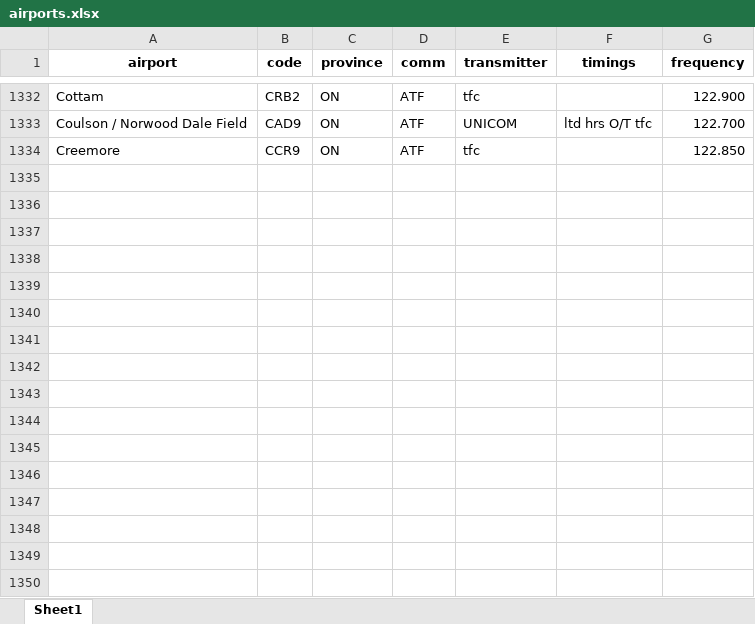
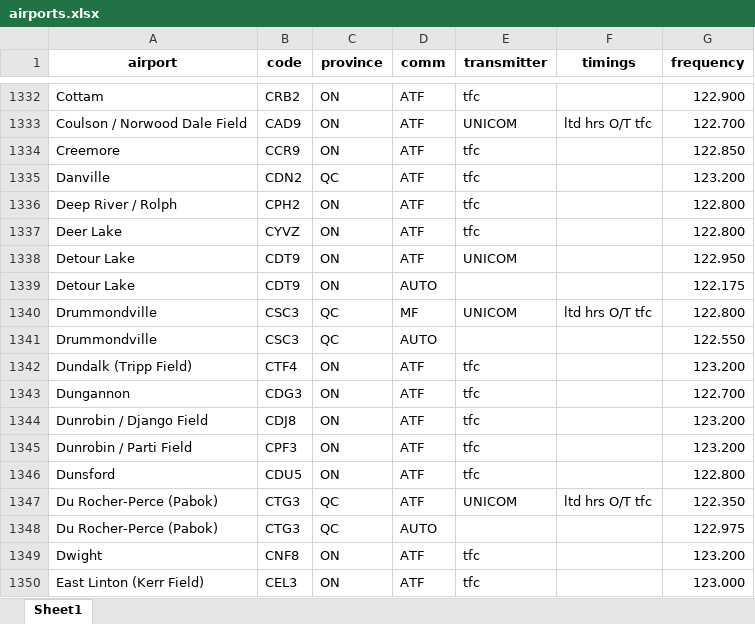
Before and after one commit to squawkcode-ca/squawkcode.ca, an Excel workbook: data/airports.xlsx, sheet Sheet1, drawn as a sheet; only a part is shown, gaps mark what is left out; values as stored, in another font and other column widths than the file's, no borders; the diff names each change by its address in the sheet, - before the commit and + after, or states it on an @@ line.

```diff
--- a/data/airports.xlsx (sheet Sheet1)
+++ b/data/airports.xlsx (sheet Sheet1)
+row 1335: Danville | CDN2 | QC | ATF | tfc |  | 123.200
+row 1336: Deep River / Rolph | CPH2 | ON | ATF | tfc |  | 122.800
+row 1337: Deer Lake | CYVZ | ON | ATF | tfc |  | 122.800
+row 1338: Detour Lake | CDT9 | ON | ATF | UNICOM |  | 122.950
+row 1339: Detour Lake | CDT9 | ON | AUTO |  |  | 122.175
+row 1340: Drummondville | CSC3 | QC | MF | UNICOM | ltd hrs O/T tfc | 122.800
+row 1341: Drummondville | CSC3 | QC | AUTO |  |  | 122.550
+row 1342: Dundalk (Tripp Field) | CTF4 | ON | ATF | tfc |  | 123.200
+row 1343: Dungannon | CDG3 | ON | ATF | tfc |  | 122.700
+row 1344: Dunrobin / Django Field | CDJ8 | ON | ATF | tfc |  | 123.200
+row 1345: Dunrobin / Parti Field | CPF3 | ON | ATF | tfc |  | 123.200
+row 1346: Dunsford | CDU5 | ON | ATF | tfc |  | 122.800
+row 1347: Du Rocher-Perce (Pabok) | CTG3 | QC | ATF | UNICOM | ltd hrs O/T tfc | 122.350
+row 1348: Du Rocher-Perce (Pabok) | CTG3 | QC | AUTO |  |  | 122.975
+row 1349: Dwight | CNF8 | ON | ATF | tfc |  | 123.200
+row 1350: East Linton (Kerr Field) | CEL3 | ON | ATF | tfc |  | 123.000
```
Also changed, not shown: 1 other file.
